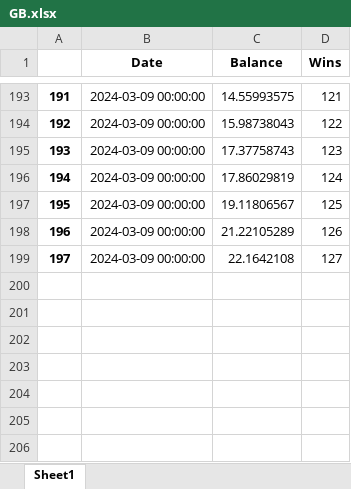
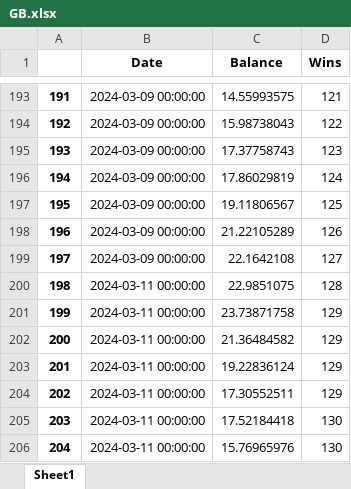
Before and after one commit to marioutiel/TFG, an Excel workbook: Predictions/ModelsHistory/GB.xlsx, sheet Sheet1, drawn as a sheet; only a part is shown, gaps mark what is left out; values as stored, in another font and other column widths than the file's, no borders; the diff names each change by its address in the sheet, - before the commit and + after, or states it on an @@ line.

```diff
--- a/Predictions/ModelsHistory/GB.xlsx (sheet Sheet1)
+++ b/Predictions/ModelsHistory/GB.xlsx (sheet Sheet1)
+row 200: 198 | 2024-03-11 00:00:00 | 22.9851075 | 128
+row 201: 199 | 2024-03-11 00:00:00 | 23.73871758 | 129
+row 202: 200 | 2024-03-11 00:00:00 | 21.36484582 | 129
+row 203: 201 | 2024-03-11 00:00:00 | 19.22836124 | 129
+row 204: 202 | 2024-03-11 00:00:00 | 17.30552511 | 129
+row 205: 203 | 2024-03-11 00:00:00 | 17.52184418 | 130
+row 206: 204 | 2024-03-11 00:00:00 | 15.76965976 | 130
```
Also changed, not shown: Predictions/ModelsHistory/FCNN.xlsx, Predictions/ModelsHistory/LR.xlsx, 44 other files.
